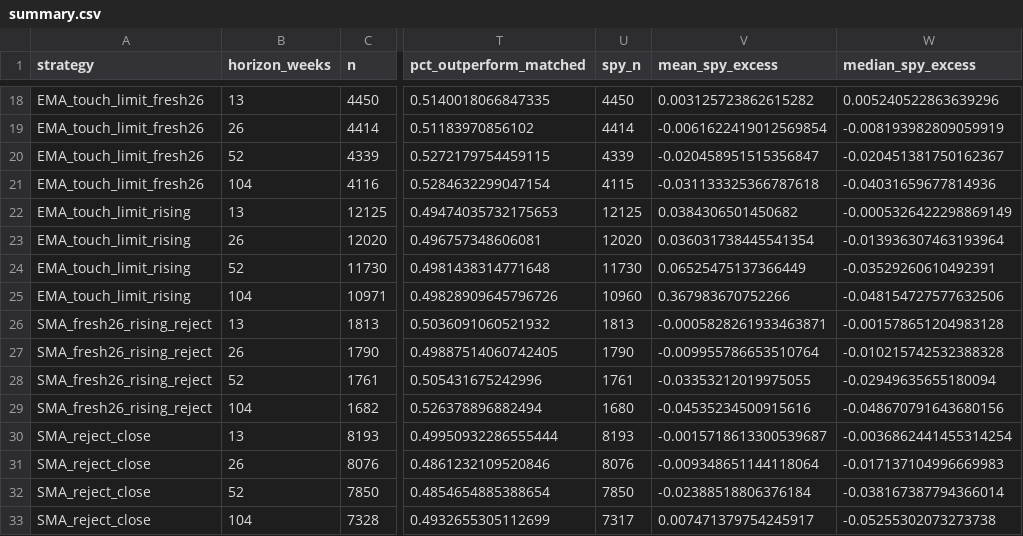
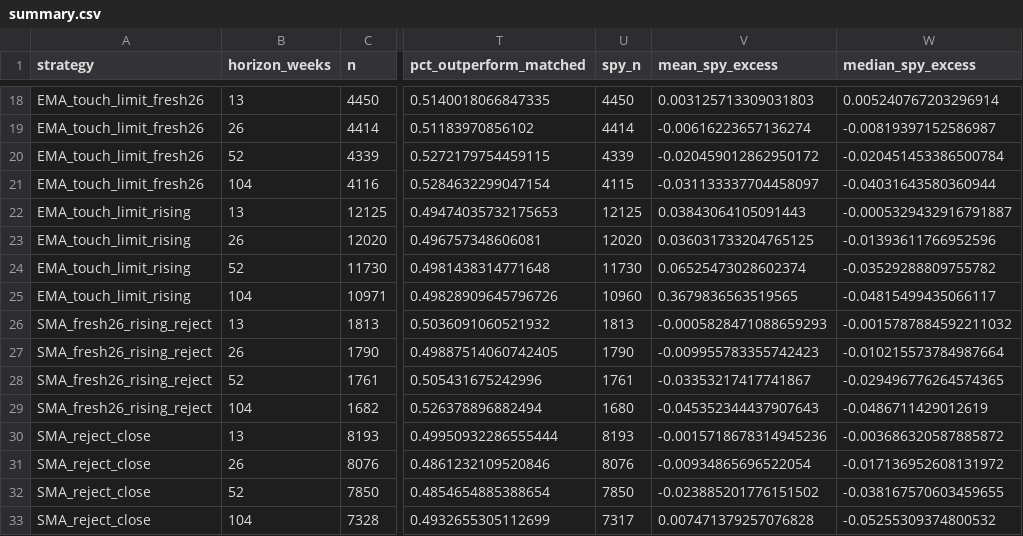
Before and after one commit to louisalviss/runner-3, a CSV file: artifacts/ema200w_20260823/summary.csv, drawn as a sheet; only a part is shown, gaps mark what is left out; the diff covers the shown part only; the diff names each change by its address in the sheet, - before the commit and + after, or states it on an @@ line.

```diff
--- a/artifacts/ema200w_20260823/summary.csv
+++ b/artifacts/ema200w_20260823/summary.csv
-V18 (mean_spy_excess): 0.003125723862615282
+V18 (mean_spy_excess): 0.003125713309031803
-W18 (median_spy_excess): 0.005240522863639296
+W18 (median_spy_excess): 0.005240767203296914
-V19 (mean_spy_excess): -0.0061622419012569854
+V19 (mean_spy_excess): -0.00616223657136274
-W19 (median_spy_excess): -0.008193982809059919
+W19 (median_spy_excess): -0.00819397152586987
-V20 (mean_spy_excess): -0.020458951515356847
+V20 (mean_spy_excess): -0.020459012862950172
-W20 (median_spy_excess): -0.020451381750162367
+W20 (median_spy_excess): -0.020451453386500784
-V21 (mean_spy_excess): -0.031133325366787618
+V21 (mean_spy_excess): -0.031133337704458097
-W21 (median_spy_excess): -0.04031659677814936
+W21 (median_spy_excess): -0.04031643580360944
-V22 (mean_spy_excess): 0.0384306501450682
+V22 (mean_spy_excess): 0.03843064105091443
-W22 (median_spy_excess): -0.0005326422298869149
+W22 (median_spy_excess): -0.0005329432916791887
-V23 (mean_spy_excess): 0.036031738445541354
+V23 (mean_spy_excess): 0.036031733204765125
-W23 (median_spy_excess): -0.013936307463193964
+W23 (median_spy_excess): -0.01393611766952596
-V24 (mean_spy_excess): 0.06525475137366449
+V24 (mean_spy_excess): 0.06525473028602374
-W24 (median_spy_excess): -0.03529260610492391
+W24 (median_spy_excess): -0.03529288809755782
-V25 (mean_spy_excess): 0.367983670752266
+V25 (mean_spy_excess): 0.3679836563519565
-W25 (median_spy_excess): -0.048154727577632506
+W25 (median_spy_excess): -0.04815499435066117
-V26 (mean_spy_excess): -0.0005828261933463871
+V26 (mean_spy_excess): -0.0005828471088659293
-W26 (median_spy_excess): -0.001578651204983128
+W26 (median_spy_excess): -0.0015787884592211032
-V27 (mean_spy_excess): -0.009955786653510764
+V27 (mean_spy_excess): -0.009955783355742423
-W27 (median_spy_excess): -0.010215742532388328
+W27 (median_spy_excess): -0.010215573784987664
-V28 (mean_spy_excess): -0.03353212019975055
+V28 (mean_spy_excess): -0.03353217417741867
-W28 (median_spy_excess): -0.02949635655180094
+W28 (median_spy_excess): -0.029496776264574365
-V29 (mean_spy_excess): -0.04535234500915616
+V29 (mean_spy_excess): -0.045352344437907643
-W29 (median_spy_excess): -0.048670791643680156
+W29 (median_spy_excess): -0.0486711429012619
-V30 (mean_spy_excess): -0.0015718613300539687
+V30 (mean_spy_excess): -0.0015718678314945236
-W30 (median_spy_excess): -0.0036862441455314254
+W30 (median_spy_excess): -0.003686320587885872
-V31 (mean_spy_excess): -0.009348651144118064
+V31 (mean_spy_excess): -0.00934865696522054
-W31 (median_spy_excess): -0.017137104996669983
+W31 (median_spy_excess): -0.017136952608131972
-V32 (mean_spy_excess): -0.02388518806376184
+V32 (mean_spy_excess): -0.023885201776151502
-W32 (median_spy_excess): -0.038167387794366014
+W32 (median_spy_excess): -0.038167570603459655
-V33 (mean_spy_excess): 0.007471379754245917
+V33 (mean_spy_excess): 0.007471379257076828
-W33 (median_spy_excess): -0.05255302073273738
+W33 (median_spy_excess): -0.05255309374800532
```
Also changed, not shown: 40 edited cells elsewhere in this file.
